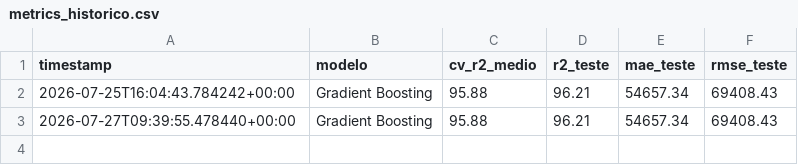
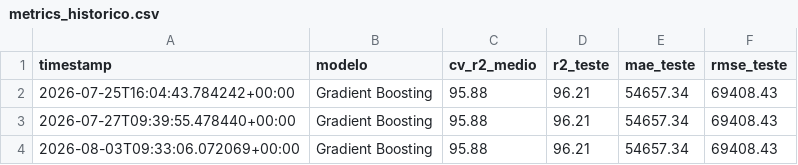
Before and after one commit to dclaumanndeveloper/MLImoveis, a CSV file: metrics_historico.csv, drawn as a sheet; the diff names each change by its address in the sheet, - before the commit and + after, or states it on an @@ line.

```diff
--- a/metrics_historico.csv
+++ b/metrics_historico.csv
+row 4: 2026-08-03T09:33:06.072069+00:00 | Gradient Boosting | 95.88 | 96.21 | 54657.34 | 69408.43
```
